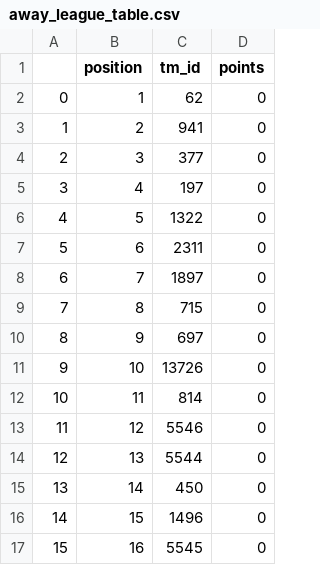
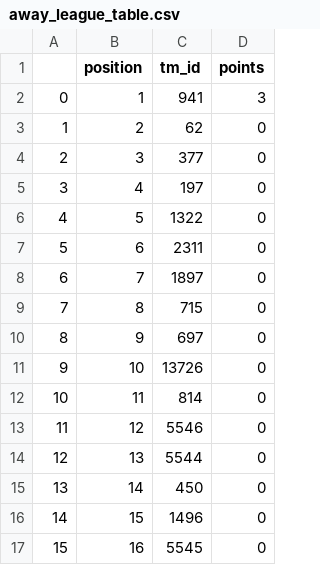
Before and after one commit to janlaxa/chance-liga-elo-fixtures, a CSV file: data/processed/away_league_table.csv, drawn as a sheet.

```diff
--- a/data/processed/away_league_table.csv
+++ b/data/processed/away_league_table.csv
@@ -1,4 +1,4 @@
 ,position,tm_id,points
-0,1,62,0
-1,2,941,0
+0,1,941,3
+1,2,62,0
 2,3,377,0
```
Also changed, not shown: data/processed/club_elo.csv, data/processed/fixtures.csv, 3 other files.
